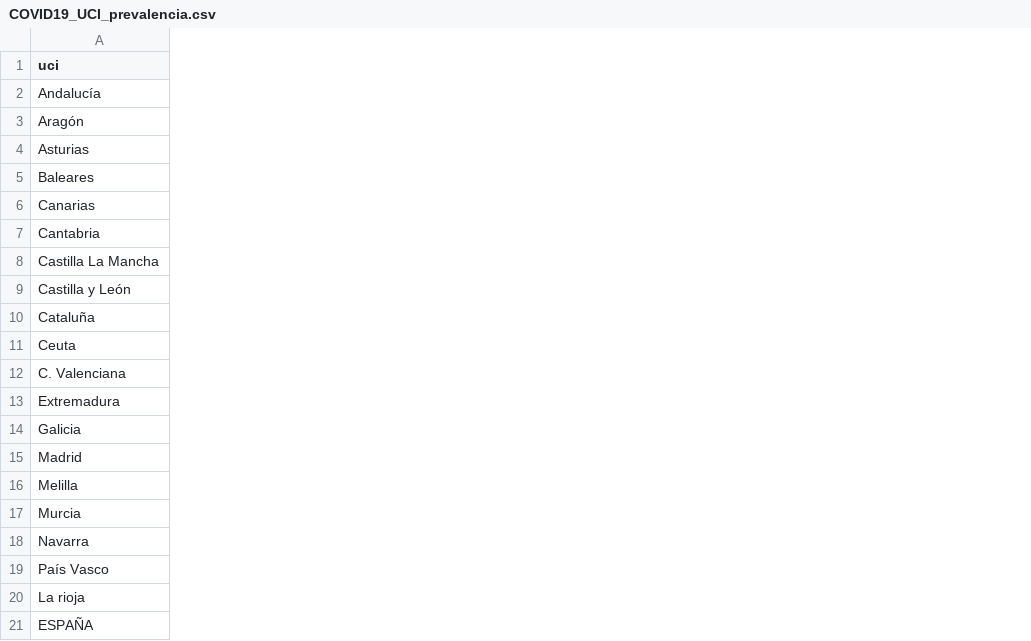
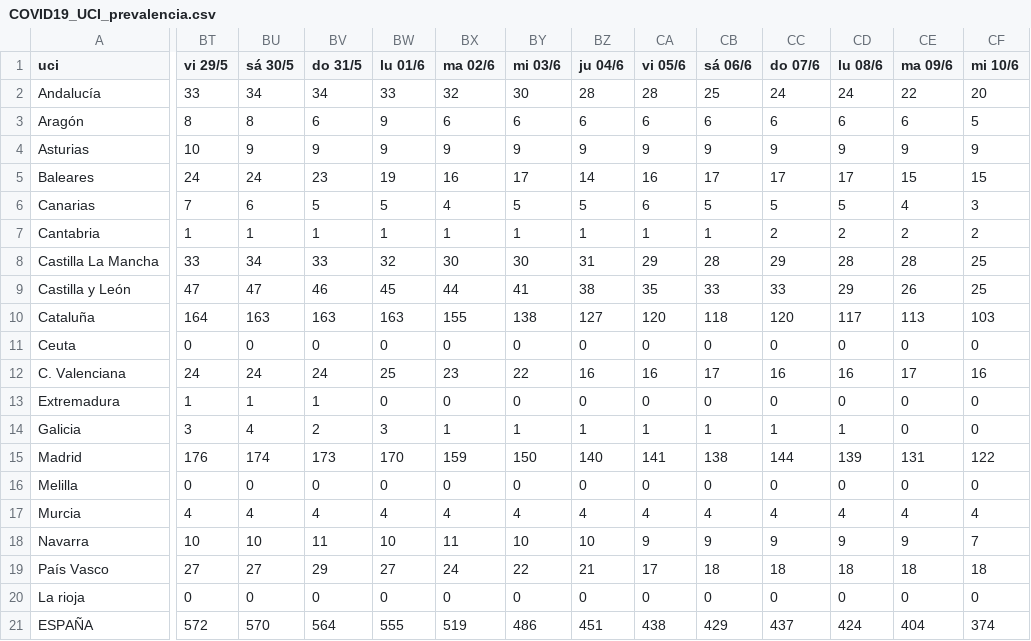
Before and after one commit to jtamargo/covid19, a CSV file: COVID19_UCI_prevalencia.csv, drawn as a sheet; only a part is shown, gaps mark what is left out; the diff covers the shown part only; the diff names each change by its address in the sheet, - before the commit and + after, or states it on an @@ line.

```diff
--- a/COVID19_UCI_prevalencia.csv
+++ b/COVID19_UCI_prevalencia.csv
+column BT (vi 29/5), rows 2-21: 33 | 8 | 10 | 24 | 7 | 1 | 33 | 47 | 164 | 0 | 24 | 1 | 3 | 176 | 0 | 4 | 10 | 27 | 0 | 572
+column BU (sá 30/5), rows 2-21: 34 | 8 | 9 | 24 | 6 | 1 | 34 | 47 | 163 | 0 | 24 | 1 | 4 | 174 | 0 | 4 | 10 | 27 | 0 | 570
+column BV (do 31/5), rows 2-21: 34 | 6 | 9 | 23 | 5 | 1 | 33 | 46 | 163 | 0 | 24 | 1 | 2 | 173 | 0 | 4 | 11 | 29 | 0 | 564
+column BW (lu 01/6), rows 2-21: 33 | 9 | 9 | 19 | 5 | 1 | 32 | 45 | 163 | 0 | 25 | 0 | 3 | 170 | 0 | 4 | 10 | 27 | 0 | 555
+column BX (ma 02/6), rows 2-21: 32 | 6 | 9 | 16 | 4 | 1 | 30 | 44 | 155 | 0 | 23 | 0 | 1 | 159 | 0 | 4 | 11 | 24 | 0 | 519
+column BY (mi 03/6), rows 2-21: 30 | 6 | 9 | 17 | 5 | 1 | 30 | 41 | 138 | 0 | 22 | 0 | 1 | 150 | 0 | 4 | 10 | 22 | 0 | 486
+column BZ (ju 04/6), rows 2-21: 28 | 6 | 9 | 14 | 5 | 1 | 31 | 38 | 127 | 0 | 16 | 0 | 1 | 140 | 0 | 4 | 10 | 21 | 0 | 451
+column CA (vi 05/6), rows 2-21: 28 | 6 | 9 | 16 | 6 | 1 | 29 | 35 | 120 | 0 | 16 | 0 | 1 | 141 | 0 | 4 | 9 | 17 | 0 | 438
+column CB (sá 06/6), rows 2-21: 25 | 6 | 9 | 17 | 5 | 1 | 28 | 33 | 118 | 0 | 17 | 0 | 1 | 138 | 0 | 4 | 9 | 18 | 0 | 429
+column CC (do 07/6), rows 2-21: 24 | 6 | 9 | 17 | 5 | 2 | 29 | 33 | 120 | 0 | 16 | 0 | 1 | 144 | 0 | 4 | 9 | 18 | 0 | 437
+column CD (lu 08/6), rows 2-21: 24 | 6 | 9 | 17 | 5 | 2 | 28 | 29 | 117 | 0 | 16 | 0 | 1 | 139 | 0 | 4 | 9 | 18 | 0 | 424
+column CE (ma 09/6), rows 2-21: 22 | 6 | 9 | 15 | 4 | 2 | 28 | 26 | 113 | 0 | 17 | 0 | 0 | 131 | 0 | 4 | 9 | 18 | 0 | 404
+column CF (mi 10/6), rows 2-21: 20 | 5 | 9 | 15 | 3 | 2 | 25 | 25 | 103 | 0 | 16 | 0 | 0 | 122 | 0 | 4 | 7 | 18 | 0 | 374
```
Also changed, not shown: 1 added column and 2 edited cells elsewhere in this file, COVID19_hospit_prevalencia.csv.
